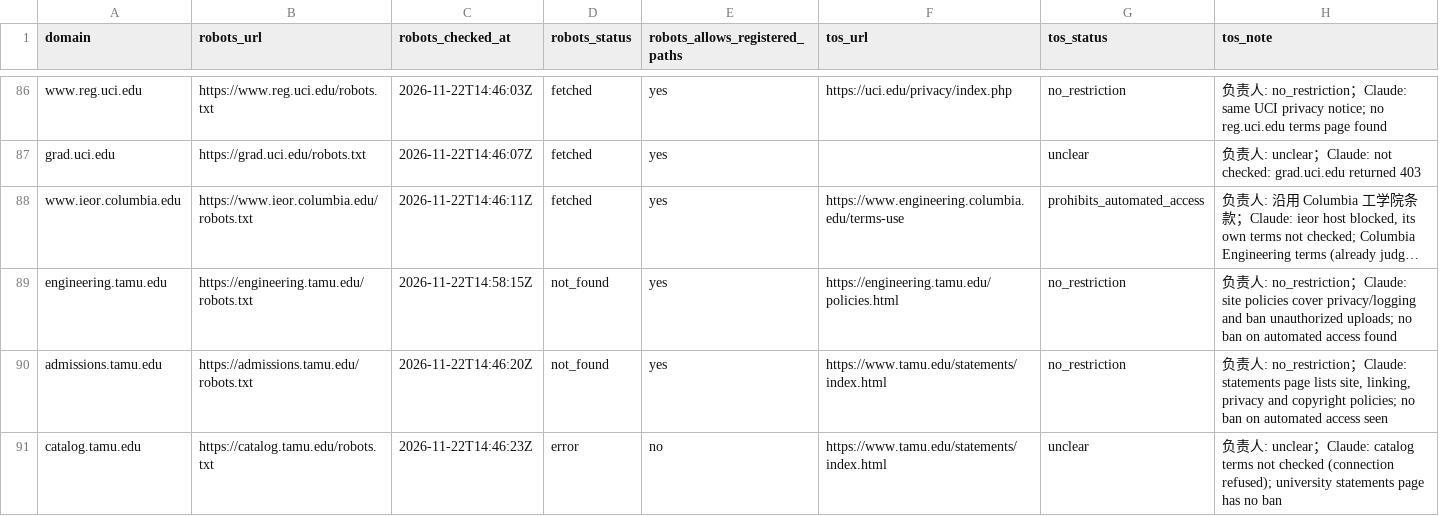
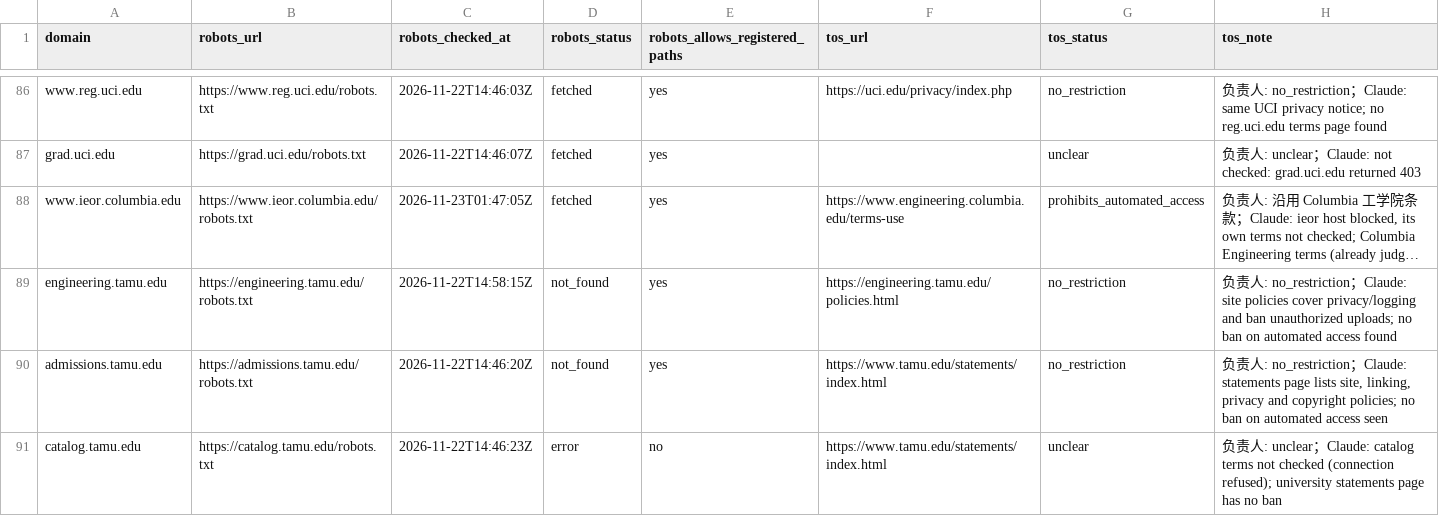
Before and after one commit to hhuang3/us-grad-program-db, a CSV file: data/registry/domains.csv, drawn as a sheet; only a part is shown, gaps mark what is left out; long unchanged cells end in …; the diff names each change by its address in the sheet, - before the commit and + after, or states it on an @@ line.

```diff
--- a/data/registry/domains.csv
+++ b/data/registry/domains.csv
-C88 (robots_checked_at): 2026-11-22T14:46:11Z
+C88 (robots_checked_at): 2026-11-23T01:47:05Z
```
Also changed, not shown: data/registry/pages.csv, data/registry/program_pages.csv, 3 other files.
